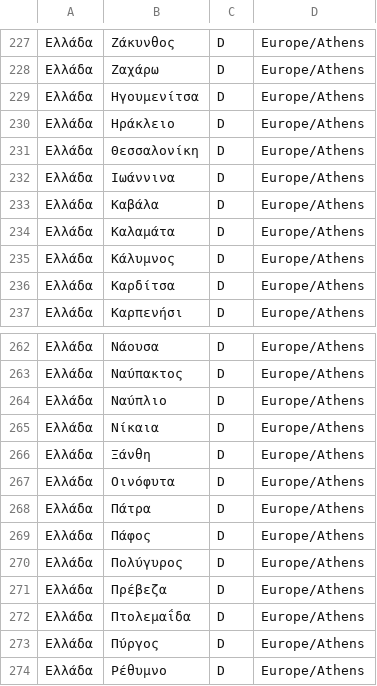
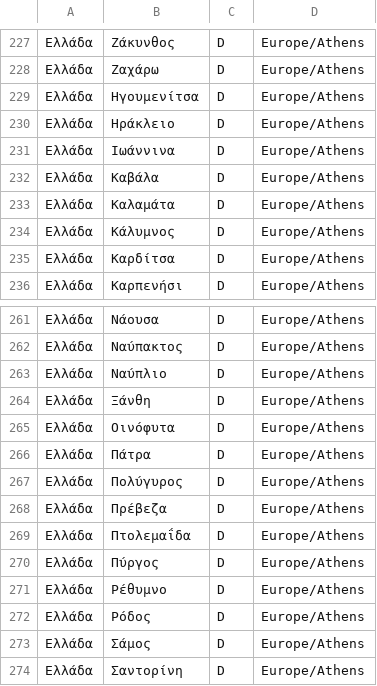
Before and after one commit to grnet/travel-expenses, a CSV file: travelsBackend/texpenses/data/countriesTZ.csv, drawn as a sheet; only a part is shown, gaps mark what is left out; the shorter side is filled out with more unchanged rows; the diff names each change by its address in the sheet, - before the commit and + after, or states it on an @@ line.

Commit message:
Remove duplicates

```diff
--- a/travelsBackend/texpenses/data/countriesTZ.csv
+++ b/travelsBackend/texpenses/data/countriesTZ.csv
-row 231: Ελλάδα | Θεσσαλονίκη | D | Europe/Athens
-row 265: Ελλάδα | Νίκαια | D | Europe/Athens
-row 269: Ελλάδα | Πάφος | D | Europe/Athens
```
